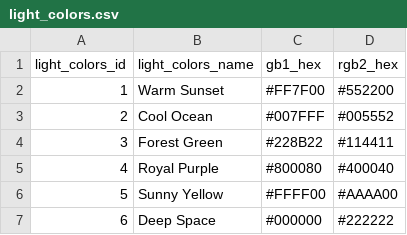
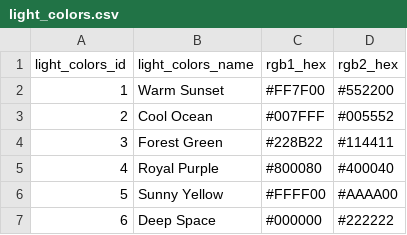
Before and after one commit to drJanW/Kwal27, a CSV file: sdroot/light_colors.csv, drawn as a sheet; only a part is shown.

```diff
--- a/sdroot/light_colors.csv
+++ b/sdroot/light_colors.csv
@@ -1,2 +1,2 @@
-light_colors_id;light_colors_name;gb1_hex;rgb2_hex;
+light_colors_id;light_colors_name;rgb1_hex;rgb2_hex;
 1;Warm Sunset;#FF7F00;#552200
```
Also changed, not shown: excel/audioShifts.csv, excel/colorsShifts.csv, 38 other files.
